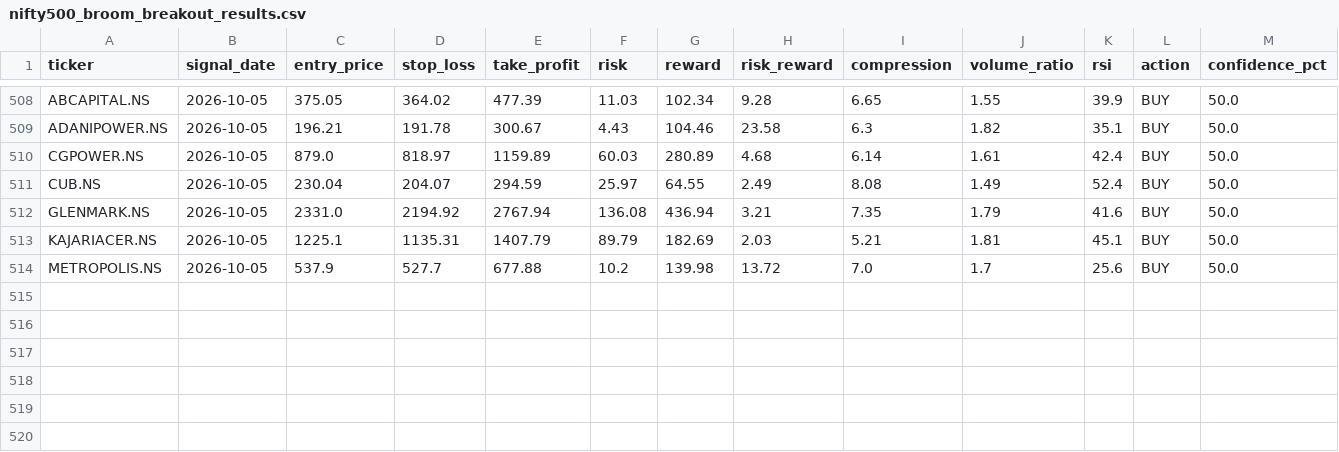
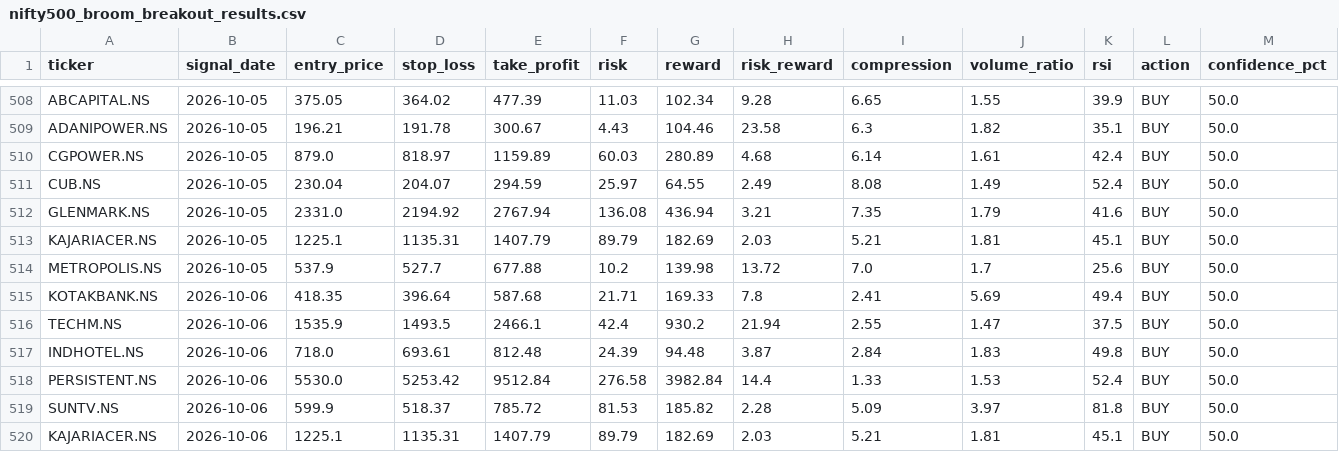
Before and after one commit to kira-stockmarket/ema-backtest, a CSV file: nifty500_broom_breakout_results.csv, drawn as a sheet; only a part is shown, gaps mark what is left out; the diff names each change by its address in the sheet, - before the commit and + after, or states it on an @@ line.

```diff
--- a/nifty500_broom_breakout_results.csv
+++ b/nifty500_broom_breakout_results.csv
+row 515: KOTAKBANK.NS | 2026-10-06 | 418.35 | 396.64 | 587.68 | 21.71 | 169.33 | 7.8 | 2.41 | 5.69 | 49.4 | BUY | 50.0
+row 516: TECHM.NS | 2026-10-06 | 1535.9 | 1493.5 | 2466.1 | 42.4 | 930.2 | 21.94 | 2.55 | 1.47 | 37.5 | BUY | 50.0
+row 517: INDHOTEL.NS | 2026-10-06 | 718.0 | 693.61 | 812.48 | 24.39 | 94.48 | 3.87 | 2.84 | 1.83 | 49.8 | BUY | 50.0
+row 518: PERSISTENT.NS | 2026-10-06 | 5530.0 | 5253.42 | 9512.84 | 276.58 | 3982.84 | 14.4 | 1.33 | 1.53 | 52.4 | BUY | 50.0
+row 519: SUNTV.NS | 2026-10-06 | 599.9 | 518.37 | 785.72 | 81.53 | 185.82 | 2.28 | 5.09 | 3.97 | 81.8 | BUY | 50.0
+row 520: KAJARIACER.NS | 2026-10-06 | 1225.1 | 1135.31 | 1407.79 | 89.79 | 182.69 | 2.03 | 5.21 | 1.81 | 45.1 | BUY | 50.0
```
Also changed, not shown: 1 other file.
